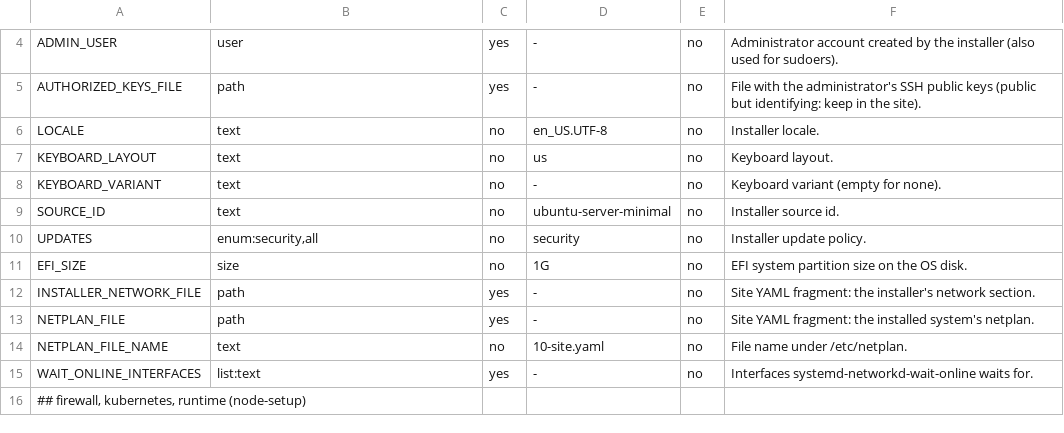
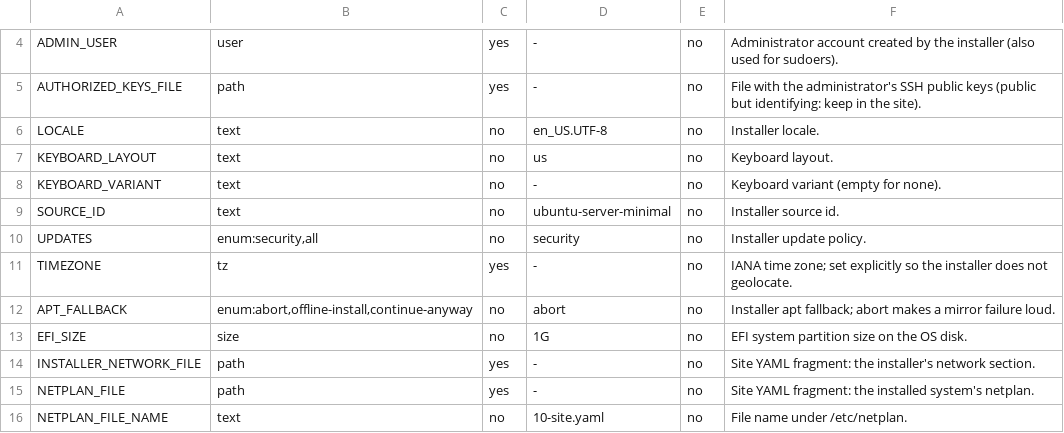
Before and after one commit to meddleware-org/node-provisioning, a TSV file: schema/site.schema.tsv, drawn as a sheet; only a part is shown, gaps mark what is left out; the shorter side is filled out with more unchanged rows.

Commit message:
B5: explicit timezone, apt fallback, reporting comment

```diff
--- a/schema/site.schema.tsv
+++ b/schema/site.schema.tsv
@@ -10,2 +10,4 @@ SOURCE_ID	text	no	ubuntu-server-minimal	no	Installer source id.
 UPDATES	enum:security,all	no	security	no	Installer update policy.
+TIMEZONE	tz	yes	-	no	IANA time zone; set explicitly so the installer does not geolocate.
+APT_FALLBACK	enum:abort,offline-install,continue-anyway	no	abort	no	Installer apt fallback; abort makes a mirror failure loud.
 EFI_SIZE	size	no	1G	no	EFI system partition size on the OS disk.
```
Also changed, not shown: 8 other files.
